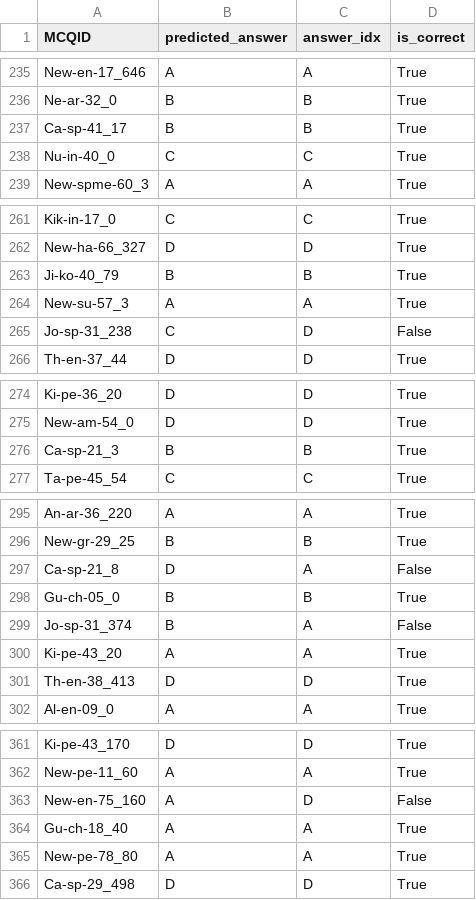
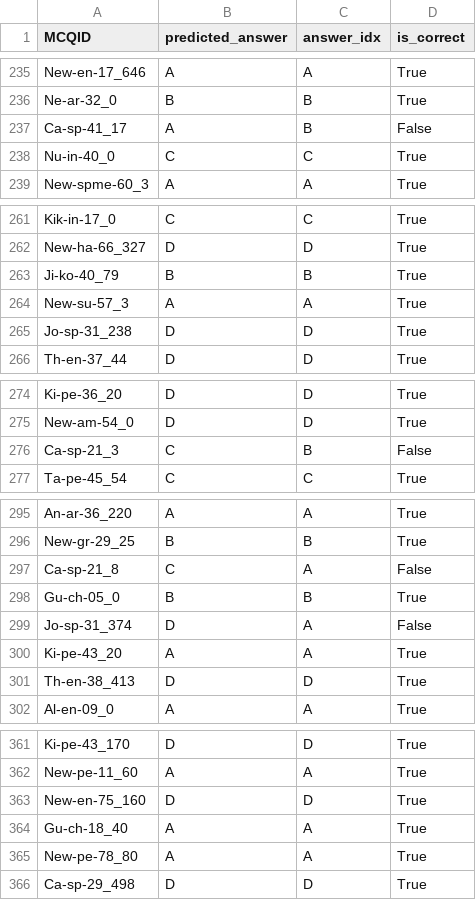
Before and after one commit to ShadowPaint-SP/LLM-finetuning-UNI, a CSV file: results/evaluation_report_mcq.csv, drawn as a sheet; only a part is shown, gaps mark what is left out; the diff covers the shown part only.

```diff
--- a/results/evaluation_report_mcq.csv
+++ b/results/evaluation_report_mcq.csv
@@ -236,3 +236,3 @@ New-en-17_646,A,A,True
 Ne-ar-32_0,B,B,True
-Ca-sp-41_17,B,B,True
+Ca-sp-41_17,A,B,False
 Nu-in-40_0,C,C,True
@@ -264,3 +264,3 @@ Ji-ko-40_79,B,B,True
 New-su-57_3,A,A,True
-Jo-sp-31_238,C,D,False
+Jo-sp-31_238,D,D,True
 Th-en-37_44,D,D,True
@@ -275,3 +275,3 @@ Ki-pe-36_20,D,D,True
 New-am-54_0,D,D,True
-Ca-sp-21_3,B,B,True
+Ca-sp-21_3,C,B,False
 Ta-pe-45_54,C,C,True
@@ -296,5 +296,5 @@ An-ar-36_220,A,A,True
 New-gr-29_25,B,B,True
-Ca-sp-21_8,D,A,False
+Ca-sp-21_8,C,A,False
 Gu-ch-05_0,B,B,True
-Jo-sp-31_374,B,A,False
+Jo-sp-31_374,D,A,False
 Ki-pe-43_20,A,A,True
@@ -362,3 +362,3 @@ Ki-pe-43_170,D,D,True
 New-pe-11_60,A,A,True
-New-en-75_160,A,D,False
+New-en-75_160,D,D,True
 Gu-ch-18_40,A,A,True
```
Also changed, not shown: 30 edited cells elsewhere in this file, results/evaluation_report_saq.csv, results/mcq_train.tsv, 4 other files.
